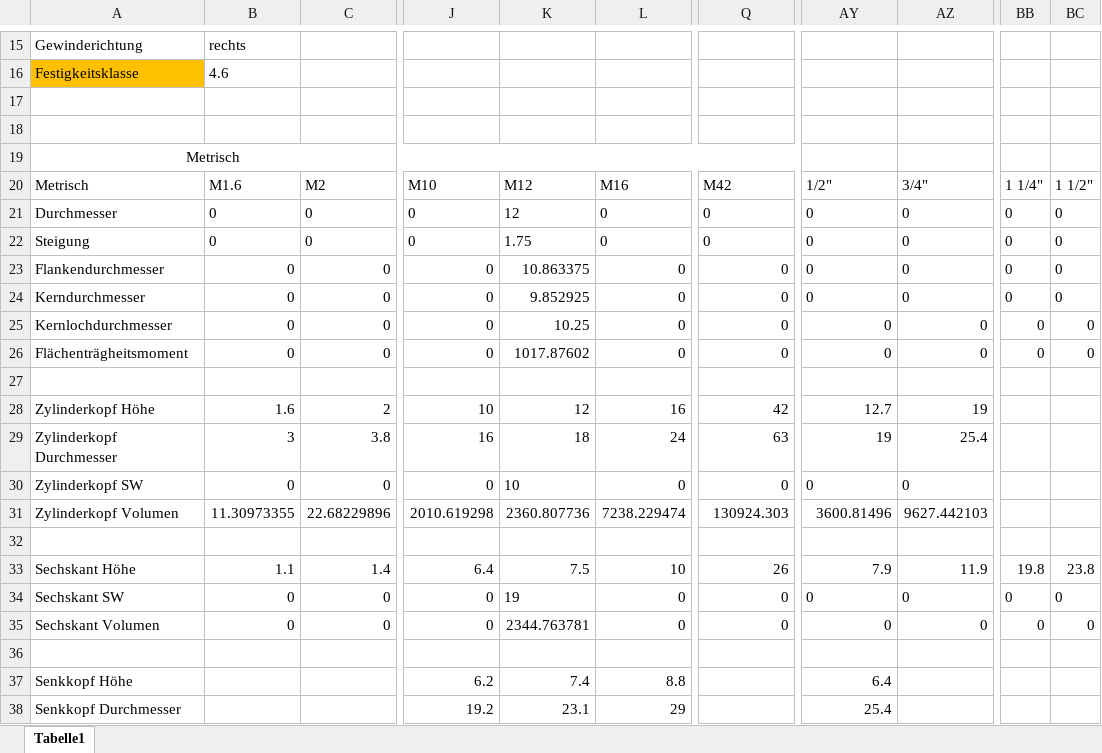
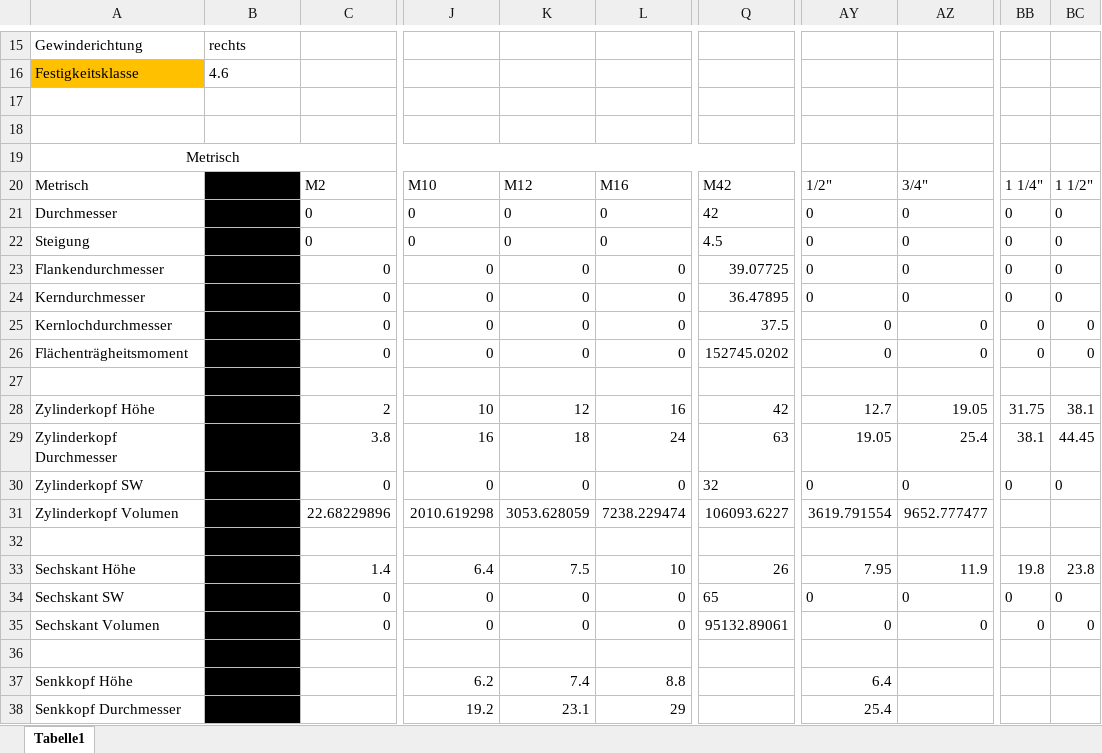
Before and after one commit to DanielMachina/HSP-SoSe-2021, an Excel workbook: Schrauben/Schrauben/Tabelle-Werte.xlsx, sheet Tabelle1, drawn as a sheet; only a part is shown, gaps mark what is left out; values as stored, in another font and other column widths than the file's, no borders; the diff covers the shown part only; the diff names each change by its address in the sheet, - before the commit and + after, or states it on an @@ line.

Commit message:
Excel

```diff
--- a/Schrauben/Schrauben/Tabelle-Werte.xlsx (sheet Tabelle1)
+++ b/Schrauben/Schrauben/Tabelle-Werte.xlsx (sheet Tabelle1)
-B20:B38 fill: none
+B20:B38 fill: #000000
-K21: 12
+K21: 0
-Q21: 0
+Q21: 42
-K22: 1.75
+K22: 0
-Q22: 0
+Q22: 4.5
-K23: 10.863375
+K23: 0
-Q23: 0
+Q23: 39.07725
-K24: 9.852925
+K24: 0
-Q24: 0
+Q24: 36.47895
-K25: 10.25
+K25: 0
-Q25: 0
+Q25: 37.5
-K26: 1017.87602
+K26: 0
-Q26: 0
+Q26: 152745.0202
-AZ28: 19
+AZ28: 19.05
-BB28: (empty)
+BB28: 31.75
-BC28: (empty)
+BC28: 38.1
-AY29: 19
+AY29: 19.05
-BB29: (empty)
+BB29: 38.1
-BC29: (empty)
+BC29: 44.45
-K30: 10
+K30: 0
-Q30: 0
+Q30: 32
-BB30: (empty)
+BB30: 0
-BC30: (empty)
+BC30: 0
-K31: 2360.807736
+K31: 3053.628059
-Q31: 130924.303
+Q31: 106093.6227
-AY31: 3600.81496
+AY31: 3619.791554
-AZ31: 9627.442103
+AZ31: 9652.777477
-AY33: 7.9
+AY33: 7.95
-K34: 19
+K34: 0
-Q34: 0
+Q34: 65
-K35: 2344.763781
+K35: 0
-Q35: 0
+Q35: 95132.89061
```
Also changed, not shown: 3 added rows, 3 removed rows, 26 edited cells and cell formats elsewhere in this sheet, formulas that keep their value, Schrauben/Tabelle-Werte.xlsx.
